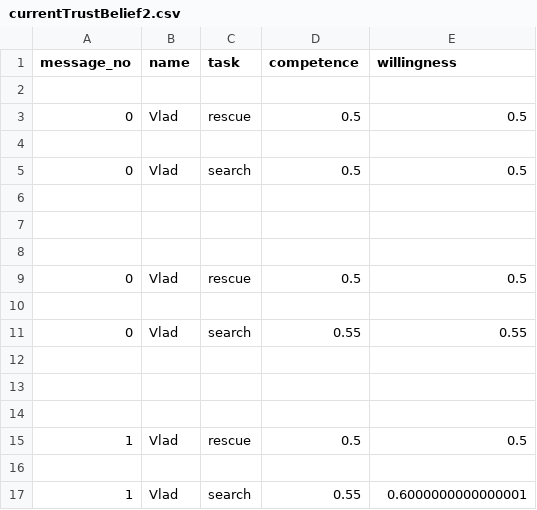
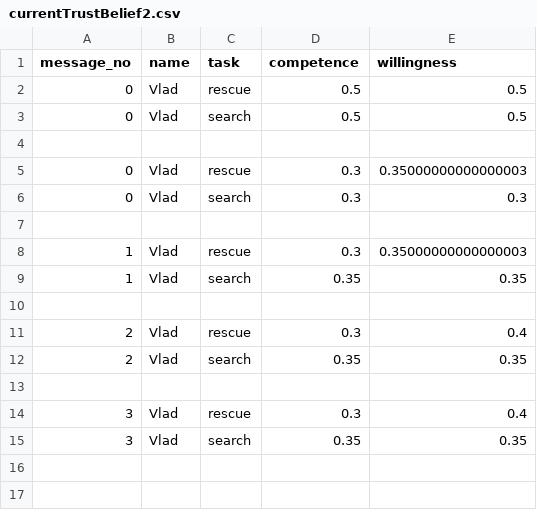
Before and after one commit to levladiator/TUD-Collaborative-AI-2024, a CSV file: beliefs/currentTrustBelief2.csv, drawn as a sheet.

Commit message:
Add trust updates for confirmed info

```diff
--- a/beliefs/currentTrustBelief2.csv
+++ b/beliefs/currentTrustBelief2.csv
@@ -1,17 +1,15 @@
 message_no;name;task;competence;willingness
-
 0;Vlad;rescue;0.5;0.5
-
 0;Vlad;search;0.5;0.5
 
+0;Vlad;rescue;0.3;0.35000000000000003
+0;Vlad;search;0.3;0.3
 
+1;Vlad;rescue;0.3;0.35000000000000003
+1;Vlad;search;0.35;0.35
 
-0;Vlad;rescue;0.5;0.5
+2;Vlad;rescue;0.3;0.4
+2;Vlad;search;0.35;0.35
 
-0;Vlad;search;0.55;0.55
-
-
-
-1;Vlad;rescue;0.5;0.5
-
-1;Vlad;search;0.55;0.6000000000000001
+3;Vlad;rescue;0.3;0.4
+3;Vlad;search;0.35;0.35
```
Also changed, not shown: 6 other files.
